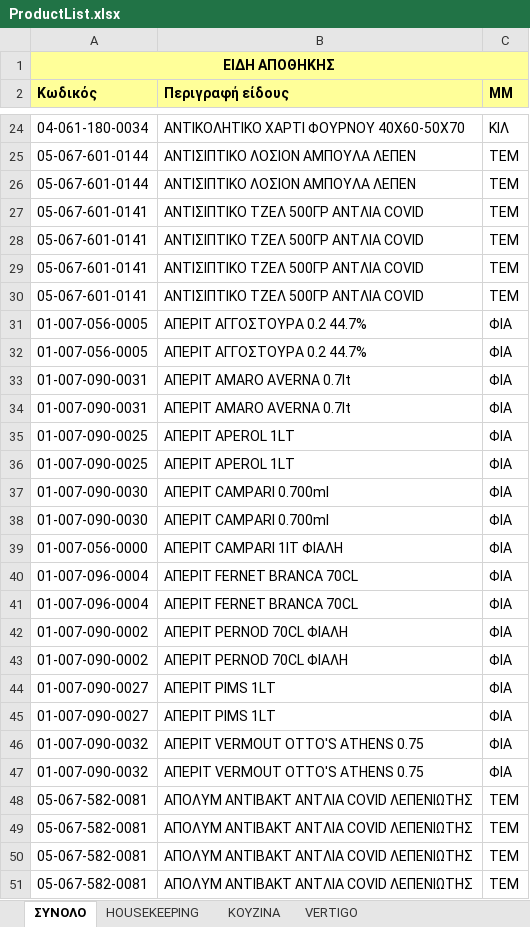
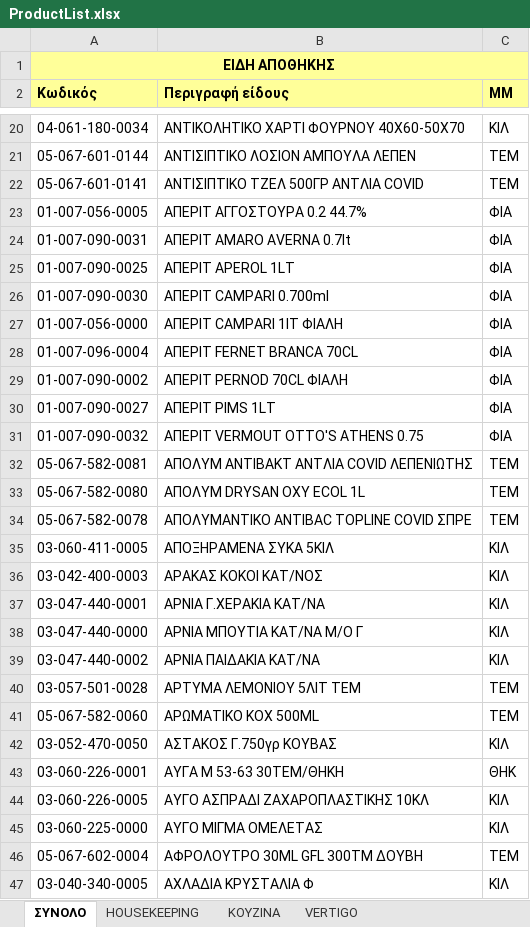
Before and after one commit to Combustiblemon/Hotel-internal-orders, an Excel workbook: files/data/ProductList.xlsx, sheet ΣΥΝΟΛΟ, drawn as a sheet; only a part is shown, gaps mark what is left out; the shorter side is filled out with more unchanged rows; values as stored, in another font and other column widths than the file's, no borders; the diff covers the shown part only; the diff names each change by its address in the sheet, - before the commit and + after, or states it on an @@ line.

```diff
--- a/files/data/ProductList.xlsx (sheet ΣΥΝΟΛΟ)
+++ b/files/data/ProductList.xlsx (sheet ΣΥΝΟΛΟ)
-row 26: 05-067-601-0144 | ΑΝΤΙΣΙΠΤΙΚΟ ΛΟΣΙΟΝ ΑΜΠΟΥΛΑ ΛΕΠΕΝ | ΤΕΜ
-row 27: 05-067-601-0141 | ΑΝΤΙΣΙΠΤΙΚΟ ΤΖΕΛ 500ΓΡ ΑΝΤΛΙΑ COVID | ΤΕΜ
-row 28: 05-067-601-0141 | ΑΝΤΙΣΙΠΤΙΚΟ ΤΖΕΛ 500ΓΡ ΑΝΤΛΙΑ COVID | ΤΕΜ
-row 29: 05-067-601-0141 | ΑΝΤΙΣΙΠΤΙΚΟ ΤΖΕΛ 500ΓΡ ΑΝΤΛΙΑ COVID | ΤΕΜ
-row 32: 01-007-056-0005 | ΑΠΕΡΙΤ ΑΓΓΟΣΤΟΥΡΑ 0.2 44.7% | ΦΙΑ
-row 33: 01-007-090-0031 | ΑΠΕΡΙΤ AMARO AVERNA 0.7lt | ΦΙΑ
-row 36: 01-007-090-0025 | ΑΠΕΡΙΤ APEROL 1LT | ΦΙΑ
-row 37: 01-007-090-0030 | ΑΠΕΡΙΤ CAMPARI 0.700ml | ΦΙΑ
-row 41: 01-007-096-0004 | ΑΠΕΡΙΤ FERNET BRANCA 70CL | ΦΙΑ
-row 42: 01-007-090-0002 | ΑΠΕΡΙΤ PERNOD 70CL ΦΙΑΛΗ | ΦΙΑ
-row 45: 01-007-090-0027 | ΑΠΕΡΙΤ PIMS 1LT | ΦΙΑ
-row 47: 01-007-090-0032 | ΑΠΕΡΙΤ VERMOUT OTTO'S ATHENS 0.75 | ΦΙΑ
-row 48: 05-067-582-0081 | ΑΠΟΛΥΜ ΑΝΤΙΒΑΚΤ ΑΝΤΛΙΑ COVID ΛΕΠΕΝΙΩΤΗΣ | ΤΕΜ
-row 49: 05-067-582-0081 | ΑΠΟΛΥΜ ΑΝΤΙΒΑΚΤ ΑΝΤΛΙΑ COVID ΛΕΠΕΝΙΩΤΗΣ | ΤΕΜ
-row 50: 05-067-582-0081 | ΑΠΟΛΥΜ ΑΝΤΙΒΑΚΤ ΑΝΤΛΙΑ COVID ΛΕΠΕΝΙΩΤΗΣ | ΤΕΜ
-row 51: 05-067-582-0081 | ΑΠΟΛΥΜ ΑΝΤΙΒΑΚΤ ΑΝΤΛΙΑ COVID ΛΕΠΕΝΙΩΤΗΣ | ΤΕΜ
```
Also changed, not shown: 263 removed rows elsewhere in this sheet, sheet ΜΠΑΡ.
